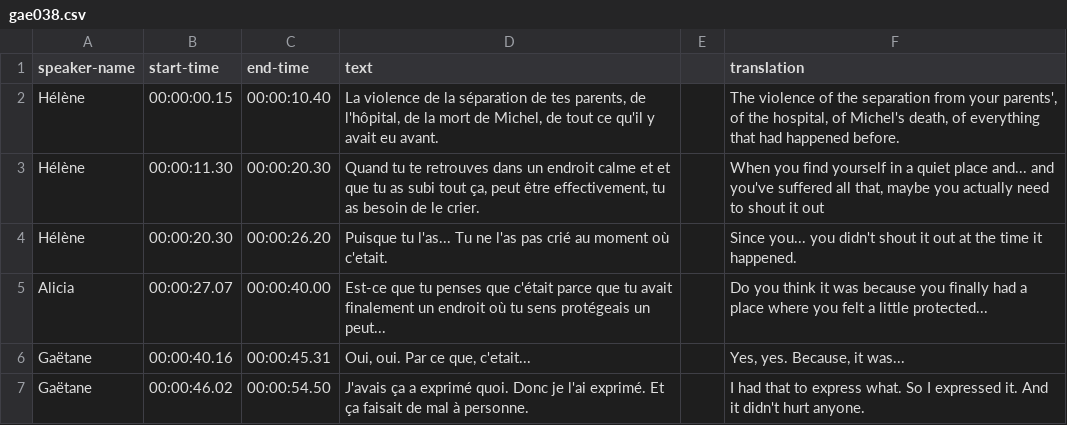
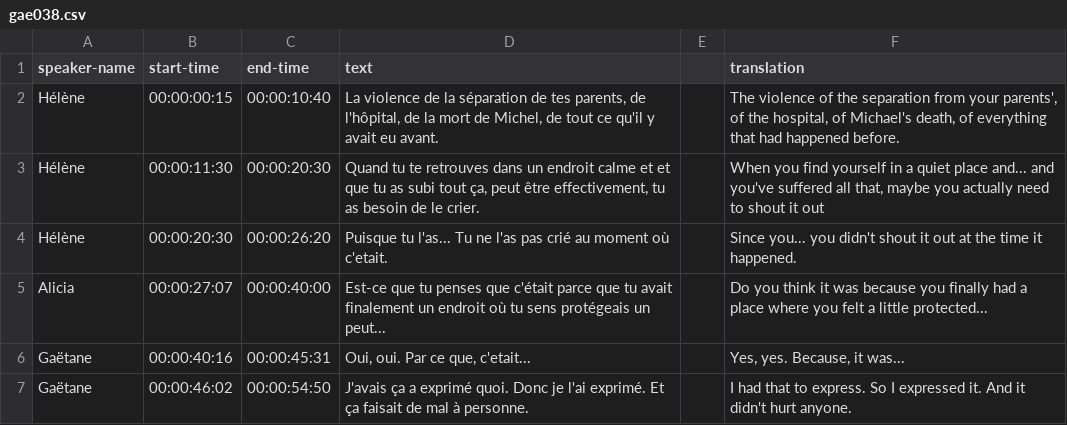
Before and after one commit to thecdil/tender-spaces, a CSV file: _data/trans/gae038.csv, drawn as a sheet.

```diff
--- a/_data/trans/gae038.csv
+++ b/_data/trans/gae038.csv
@@ -1,7 +1,7 @@
 speaker-name,start-time,end-time,text,,translation
-Hélène,00:00:00.15,00:00:10.40,"La violence de la séparation de tes parents, de l'hôpital, de la mort de Michel, de tout ce qu'il y avait eu avant.",,"The violence of the separation from your parents', of the hospital, of Michel's death, of everything that had happened before."
-Hélène,00:00:11.30,00:00:20.30,"Quand tu te retrouves dans un endroit calme et et que tu as subi tout ça, peut être effectivement, tu as besoin de le crier.",,"When you find yourself in a quiet place and... and you've suffered all that, maybe you actually need to shout it out"
-Hélène,00:00:20.30,00:00:26.20,Puisque tu l'as... Tu ne l'as pas crié au moment où c'etait.,,Since you... you didn't shout it out at the time it happened.
-Alicia,00:00:27.07,00:00:40.00,Est-ce que tu penses que c'était parce que tu avait finalement un endroit où tu sens protégeais un peut...,,Do you think it was because you finally had a place where you felt a little protected...
-Gaëtane,00:00:40.16,00:00:45.31,"Oui, oui.  Par ce que, c'etait... ",,"Yes, yes. Because, it was..."
-Gaëtane,00:00:46.02,00:00:54.50,J'avais ça a exprimé quoi. Donc je l'ai exprimé. Et ça faisait de mal à personne.,,I had that to express what. So I expressed it. And it didn't hurt anyone.
+Hélène,00:00:00:15,00:00:10:40,"La violence de la séparation de tes parents, de l'hôpital, de la mort de Michel, de tout ce qu'il y avait eu avant.",,"The violence of the separation from your parents', of the hospital, of Michael's death, of everything that had happened before."
+Hélène,00:00:11:30,00:00:20:30,"Quand tu te retrouves dans un endroit calme et et que tu as subi tout ça, peut être effectivement, tu as besoin de le crier.",,"When you find yourself in a quiet place and... and you've suffered all that, maybe you actually need to shout it out"
+Hélène,00:00:20:30,00:00:26:20,Puisque tu l'as... Tu ne l'as pas crié au moment où c'etait.,,Since you... you didn't shout it out at the time it happened.
+Alicia,00:00:27:07,00:00:40:00,Est-ce que tu penses que c'était parce que tu avait finalement un endroit où tu sens protégeais un peut...,,Do you think it was because you finally had a place where you felt a little protected...
+Gaëtane,00:00:40:16,00:00:45:31,"Oui, oui.  Par ce que, c'etait... ",,"Yes, yes. Because, it was..."
+Gaëtane,00:00:46:02,00:00:54:50,J'avais ça a exprimé quoi. Donc je l'ai exprimé. Et ça faisait de mal à personne.,,I had that to express. So I expressed it. And it didn't hurt anyone.
```
Also changed, not shown: _data/trans/gae029.csv, _data/trans/gae050.csv, 6 other files.
